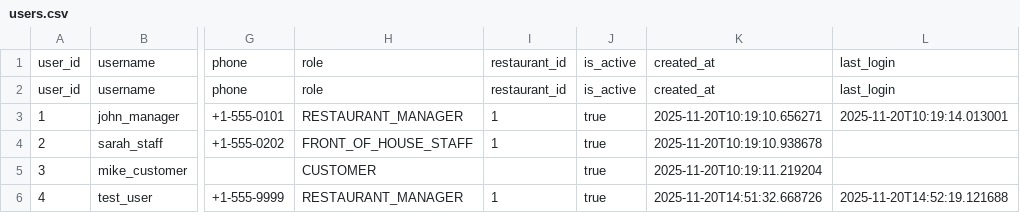
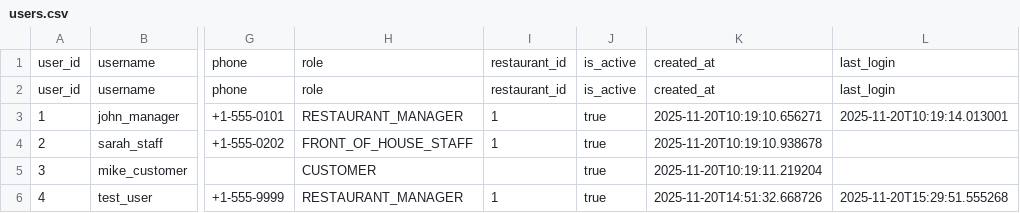
Before and after one commit to yamirghofran/valinor, a CSV file: data/users.csv, drawn as a sheet; only a part is shown, gaps mark what is left out; the diff names each change by its address in the sheet, - before the commit and + after, or states it on an @@ line.

```diff
--- a/data/users.csv
+++ b/data/users.csv
-L6: 2025-11-20T14:52:19.121688
+L6: 2025-11-20T15:29:51.555268
```
Also changed, not shown: data/sections.csv, data/tables.csv, 9 other files.
